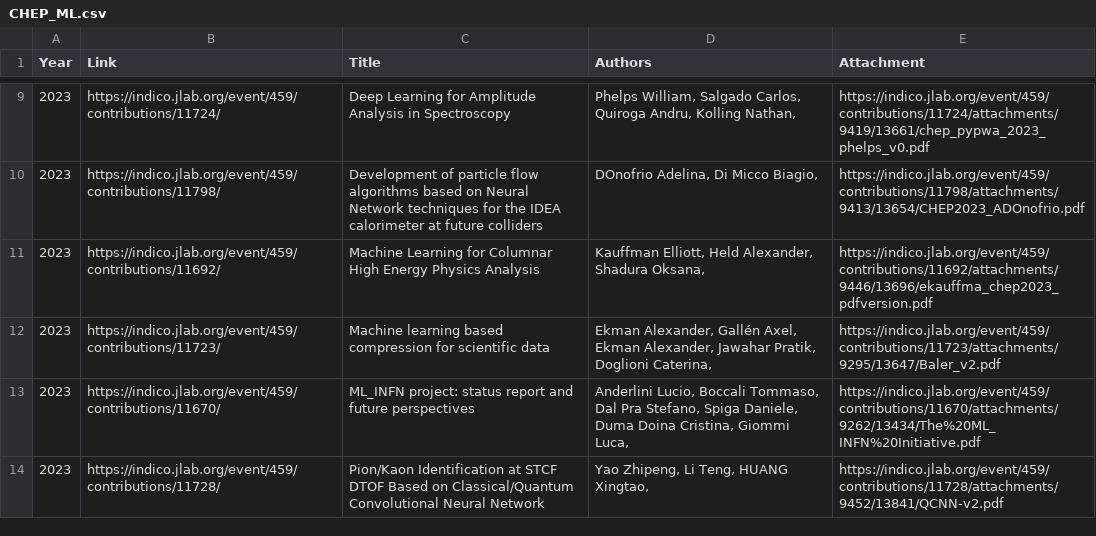
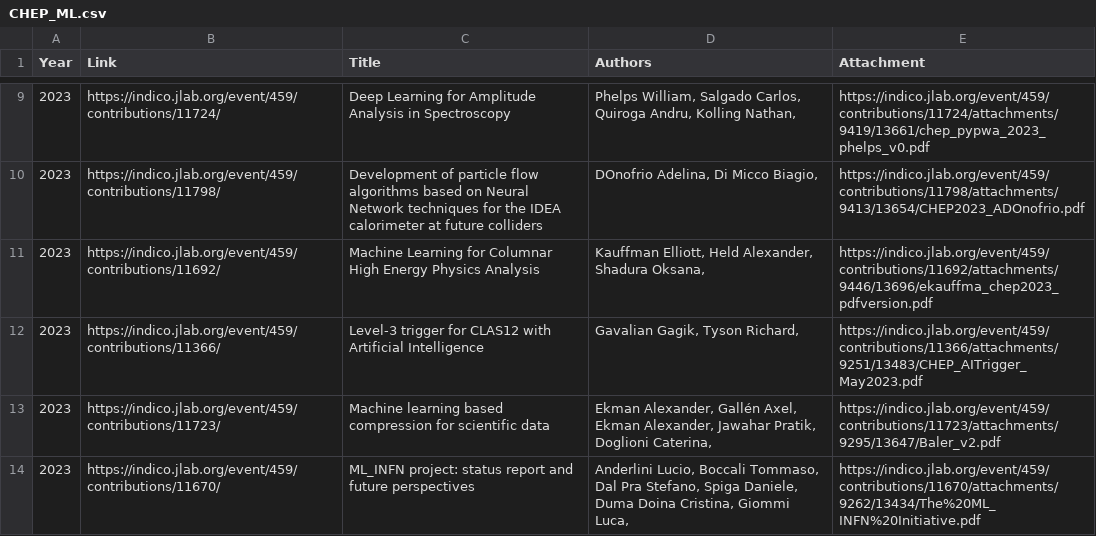
Before and after one commit to cissieAB/indico_conf_scraper, a CSV file: CHEP/CHEP_ML.csv, drawn as a sheet; only a part is shown, gaps mark what is left out; the shorter side is filled out with more unchanged rows; the diff covers the shown part only.

Commit message:
Update CHEP ML papers

```diff
--- a/CHEP/CHEP_ML.csv
+++ b/CHEP/CHEP_ML.csv
@@ -11,2 +11,3 @@ Year,Link,Title,Authors,Attachment
 2023,https://indico.jlab.org/event/459/contributions/11692/,Machine Learning for Columnar High Energy Physics Analysis,"Kauffman Elliott, Held Alexander, Shadura Oksana, ",https://indico.jlab.org/event/459/contributions/11692/attachments/9446/13696/ekauffma_chep2023_pdfversion.pdf
+2023,https://indico.jlab.org/event/459/contributions/11366/,Level-3 trigger for CLAS12 with Artificial Intelligence,"Gavalian Gagik, Tyson Richard, ",https://indico.jlab.org/event/459/contributions/11366/attachments/9251/13483/CHEP_AITrigger_May2023.pdf
 2023,https://indico.jlab.org/event/459/contributions/11723/,Machine learning based compression for scientific data,"Ekman Alexander, Gallén Axel, Ekman Alexander, Jawahar Pratik, Doglioni Caterina, ",https://indico.jlab.org/event/459/contributions/11723/attachments/9295/13647/Baler_v2.pdf
```
Also changed, not shown: 3 added rows and 2 removed rows elsewhere in this file, 2 other files.
